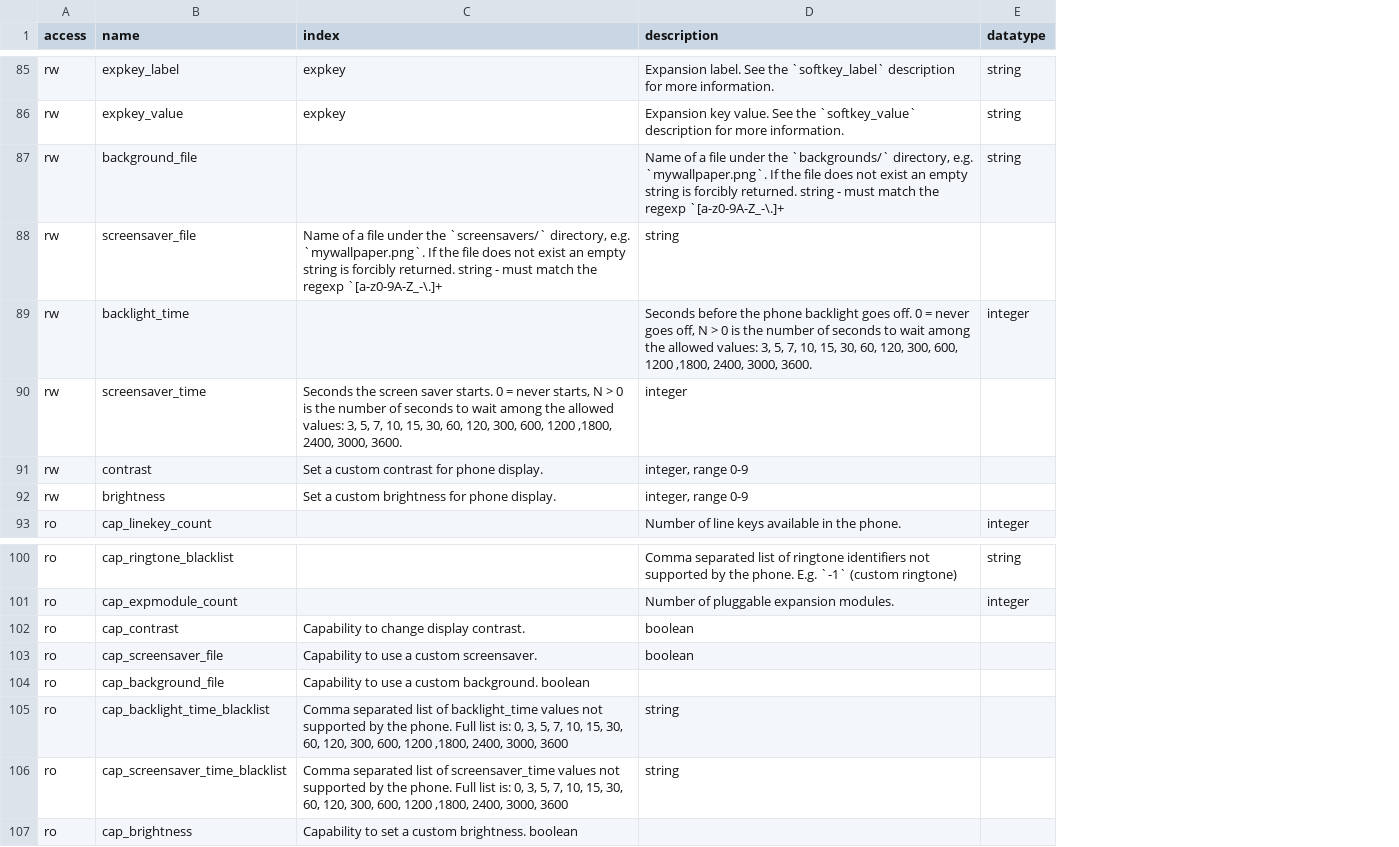
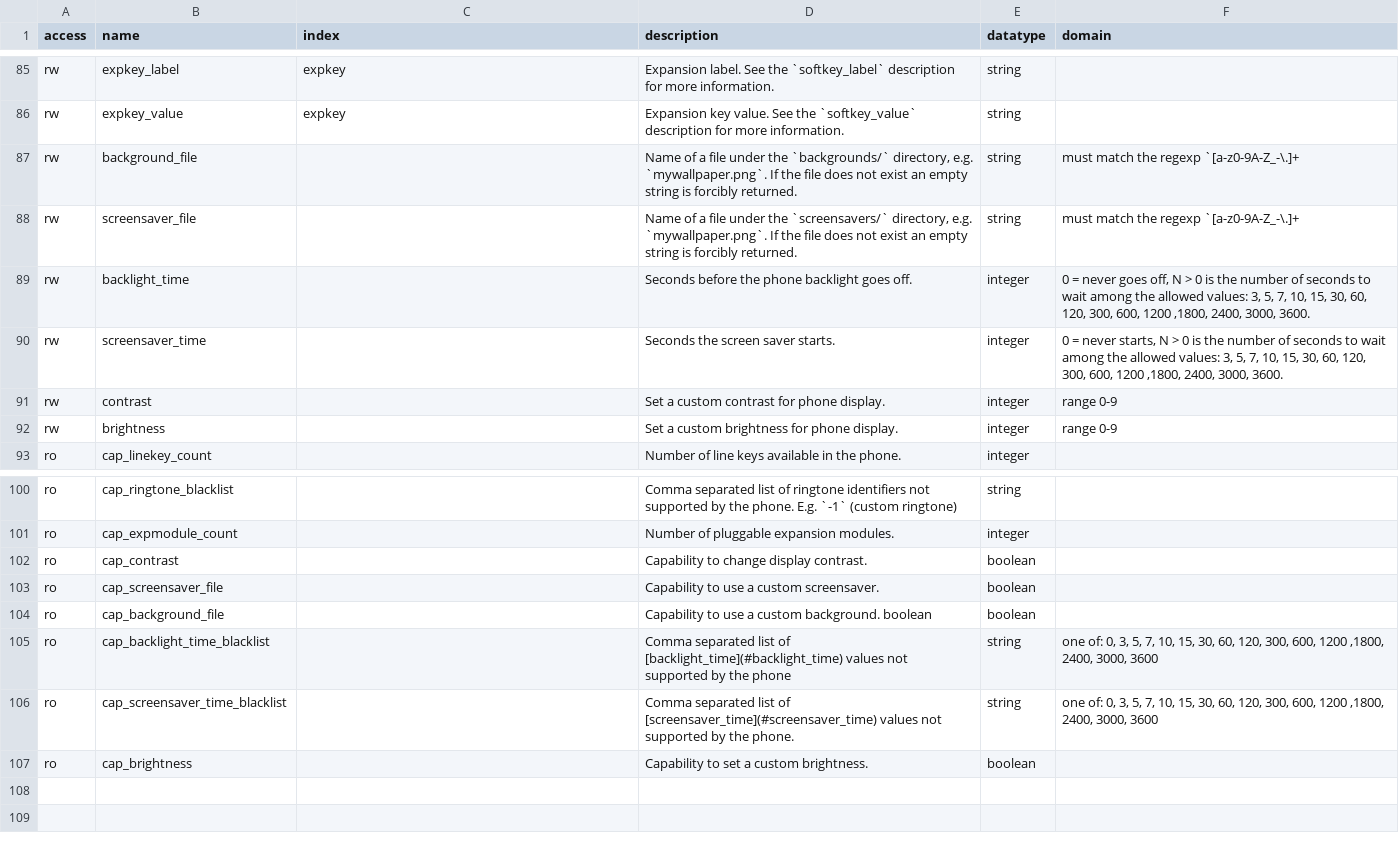
Before and after one commit to nethesis/tancredi, a TSV file: docs/_data/variables.tsv, drawn as a sheet; only a part is shown, gaps mark what is left out; the diff covers the shown part only; the diff names each change by its address in the sheet, - before the commit and + after, or states it on an @@ line.

Commit message:
Variables docs: added "domain" column

```diff
--- a/docs/_data/variables.tsv
+++ b/docs/_data/variables.tsv
+column F (domain), rows 87-92: must match the regexp `[a-z0-9A-Z_-\.]+ | must match the regexp `[a-z0-9A-Z_-\.]+ | 0 = never goes off, N > 0 is the number of seconds to wait among the allowed values: 3, 5, 7, 10, 15, 30, 60, 120, 300, 600, 1200 ,1800, 2400, 3000, 3600. | 0 = never starts, N > 0 is the number of seconds to wait among the allowed values: 3, 5, 7, 10, 15, 30, 60, 120, 300, 600, 1200 ,1800, 2400, 3000, 3600. | range 0-9 | range 0-9; rows 105-106: one of: 0, 3, 5, 7, 10, 15, 30, 60, 120, 300, 600, 1200 ,1800, 2400, 3000, 3600 | one of: 0, 3, 5, 7, 10, 15, 30, 60, 120, 300, 600, 1200 ,1800, 2400, 3000, 3600
-D87 (description): …forcibly returned. string - must match the regexp `[a-z0-9A-Z_-\.]+
+D87 (description): …forcibly returned.
-C88 (index): Name of a file under the `screensavers/` directory, e.g. `mywallpaper.png`. If the file does not exist an empty string is forcibly returned. string - must match the regexp `[a-z0-9A-Z_-\.]+
+C88 (index): (empty)
-D88 (description): string
+D88 (description): Name of a file under the `screensavers/` directory, e.g. `mywallpaper.png`. If the file does not exist an empty string is forcibly returned.
-E88 (datatype): (empty)
+E88 (datatype): string
-D89 (description): …goes off. 0 = never goes off, N > 0 is the number of seconds to wait among the allowed values: 3, 5, 7, 10, 15, 30, 60, 120, 300, 600, 1200 ,1800, 2400, 3000, 3600.
+D89 (description): …goes off.
-C90 (index): Seconds the screen saver starts. 0 = never starts, N > 0 is the number of seconds to wait among the allowed values: 3, 5, 7, 10, 15, 30, 60, 120, 300, 600, 1200 ,1800, 2400, 3000, 3600.
+C90 (index): (empty)
-D90 (description): integer
+D90 (description): Seconds the screen saver starts.
-E90:E92 (datatype): (empty)
+E90:E92 (datatype): integer
-C91 (index): Set a custom contrast for phone display.
+C91 (index): (empty)
-D91 (description): integer, range 0-9
+D91 (description): Set a custom contrast for phone display.
-C92 (index): Set a custom brightness for phone display.
+C92 (index): (empty)
-D92 (description): integer, range 0-9
+D92 (description): Set a custom brightness for phone display.
-C102 (index): Capability to change display contrast.
+C102 (index): (empty)
-D102 (description): boolean
+D102 (description): Capability to change display contrast.
-E102:E104 (datatype): (empty)
+E102:E104 (datatype): boolean
-C103 (index): Capability to use a custom screensaver.
+C103 (index): (empty)
-D103 (description): boolean
+D103 (description): Capability to use a custom screensaver.
-C104 (index): Capability to use a custom background. boolean
+C104 (index): (empty)
-D104 (description): (empty)
+D104 (description): Capability to use a custom background. boolean
-C105 (index): Comma separated list of backlight_time values not supported by the phone. Full list is: 0, 3, 5, 7, 10, 15, 30, 60, 120, 300, 600, 1200 ,1800, 2400, 3000, 3600
+C105 (index): (empty)
-D105 (description): string
+D105 (description): Comma separated list of [backlight_time](#backlight_time) values not supported by the phone
-E105:E106 (datatype): (empty)
+E105:E106 (datatype): string
-C106 (index): Comma separated list of screensaver_time values not supported by the phone. Full list is: 0, 3, 5, 7, 10, 15, 30, 60, 120, 300, 600, 1200 ,1800, 2400, 3000, 3600
+C106 (index): (empty)
-D106 (description): string
+D106 (description): Comma separated list of [screensaver_time](#screensaver_time) values not supported by the phone.
-C107 (index): Capability to set a custom brightness. boolean
+C107 (index): (empty)
-D107 (description): (empty)
+D107 (description): Capability to set a custom brightness.
-E107 (datatype): (empty)
+E107 (datatype): boolean
```
Also changed, not shown: 18 edited cells elsewhere in this file, 1 other file.
